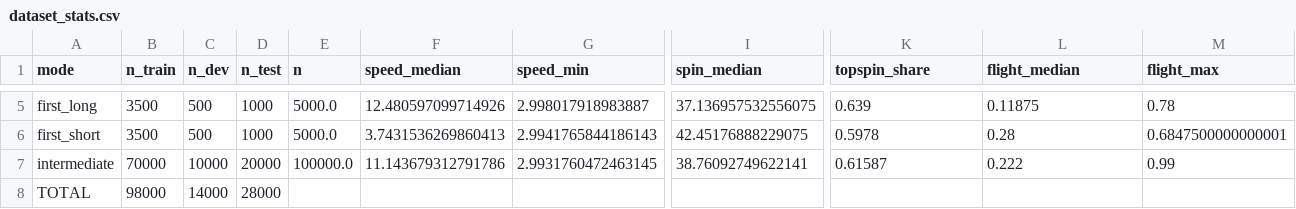
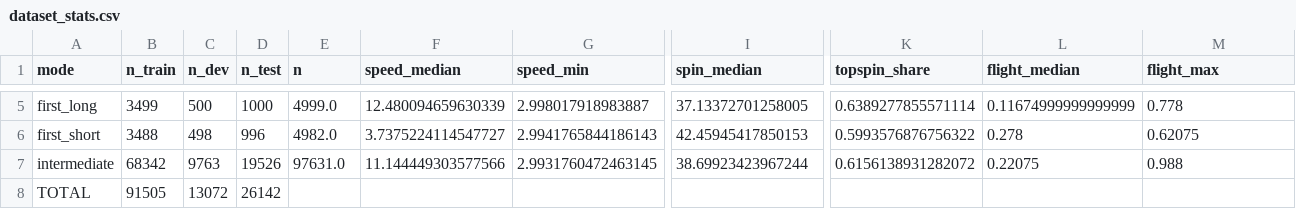
Before and after one commit to crimsonpython24/spinread, a CSV file: results/dataset_stats.csv, drawn as a sheet; only a part is shown, gaps mark what is left out; the diff covers the shown part only; the diff names each change by its address in the sheet, - before the commit and + after, or states it on an @@ line.

```diff
--- a/results/dataset_stats.csv
+++ b/results/dataset_stats.csv
-B5 (n_train): 3500
+B5 (n_train): 3499
-E5 (n): 5000.0
+E5 (n): 4999.0
-F5 (speed_median): 12.480597099714926
+F5 (speed_median): 12.480094659630339
-I5 (spin_median): 37.136957532556075
+I5 (spin_median): 37.13372701258005
-K5 (topspin_share): 0.639
+K5 (topspin_share): 0.6389277855571114
-L5 (flight_median): 0.11875
+L5 (flight_median): 0.11674999999999999
-M5 (flight_max): 0.78
+M5 (flight_max): 0.778
-B6 (n_train): 3500
+B6 (n_train): 3488
-C6 (n_dev): 500
+C6 (n_dev): 498
-D6 (n_test): 1000
+D6 (n_test): 996
-E6 (n): 5000.0
+E6 (n): 4982.0
-F6 (speed_median): 3.7431536269860413
+F6 (speed_median): 3.7375224114547727
-I6 (spin_median): 42.45176888229075
+I6 (spin_median): 42.45945417850153
-K6 (topspin_share): 0.5978
+K6 (topspin_share): 0.5993576876756322
-L6 (flight_median): 0.28
+L6 (flight_median): 0.278
-M6 (flight_max): 0.6847500000000001
+M6 (flight_max): 0.62075
-B7 (n_train): 70000
+B7 (n_train): 68342
-C7 (n_dev): 10000
+C7 (n_dev): 9763
-D7 (n_test): 20000
+D7 (n_test): 19526
-E7 (n): 100000.0
+E7 (n): 97631.0
-F7 (speed_median): 11.143679312791786
+F7 (speed_median): 11.144449303577566
-I7 (spin_median): 38.76092749622141
+I7 (spin_median): 38.69923423967244
-K7 (topspin_share): 0.61587
+K7 (topspin_share): 0.6156138931282072
-L7 (flight_median): 0.222
+L7 (flight_median): 0.22075
-M7 (flight_max): 0.99
+M7 (flight_max): 0.988
-B8 (n_train): 98000
+B8 (n_train): 91505
-C8 (n_dev): 14000
+C8 (n_dev): 13072
-D8 (n_test): 28000
+D8 (n_test): 26142
```
Also changed, not shown: 27 edited cells elsewhere in this file, results/data_cleaning.csv, results/split_sizes.csv, 8 other files.
